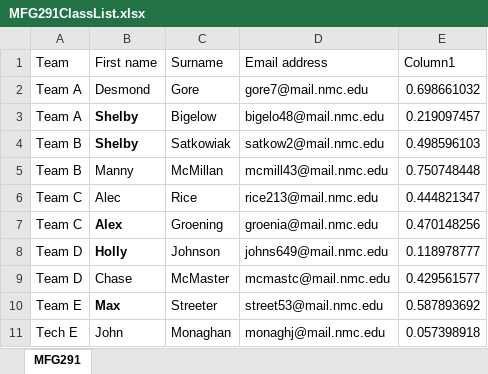
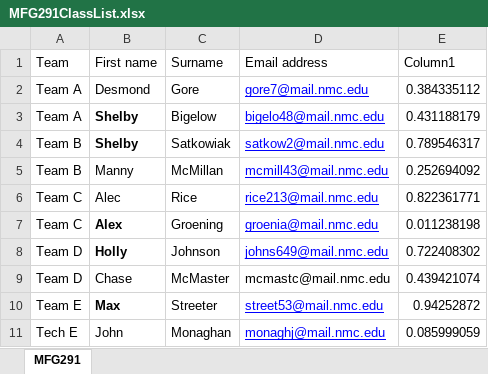
Before and after one commit to k2controls/MFG291, an Excel workbook: course_info/MFG291ClassList.xlsx, sheet MFG291, drawn as a sheet; values as stored, in another font and other column widths than the file's, no borders; table styles not drawn; the diff names each change by its address in the sheet, - before the commit and + after, or states it on an @@ line.

```diff
--- a/course_info/MFG291ClassList.xlsx (sheet MFG291)
+++ b/course_info/MFG291ClassList.xlsx (sheet MFG291)
@@ D2:D8 underline: off → on, text colour: black → #0000FF @@
-E2 (Column1): 0.698661032
+E2 (Column1): 0.384335112
-E3 (Column1): 0.219097457
+E3 (Column1): 0.431188179
-E4 (Column1): 0.498596103
+E4 (Column1): 0.789546317
-E5 (Column1): 0.750748448
+E5 (Column1): 0.252694092
-E6 (Column1): 0.444821347
+E6 (Column1): 0.822361771
-E7 (Column1): 0.470148256
+E7 (Column1): 0.011238198
-E8 (Column1): 0.118978777
+E8 (Column1): 0.722408302
-E9 (Column1): 0.429561577
+E9 (Column1): 0.439421074
@@ D10:D11 underline: off → on, text colour: black → #0000FF @@
-E10 (Column1): 0.587893692
+E10 (Column1): 0.94252872
-E11 (Column1): 0.057398918
+E11 (Column1): 0.085999059
```
Also changed, not shown: 5 other files.
